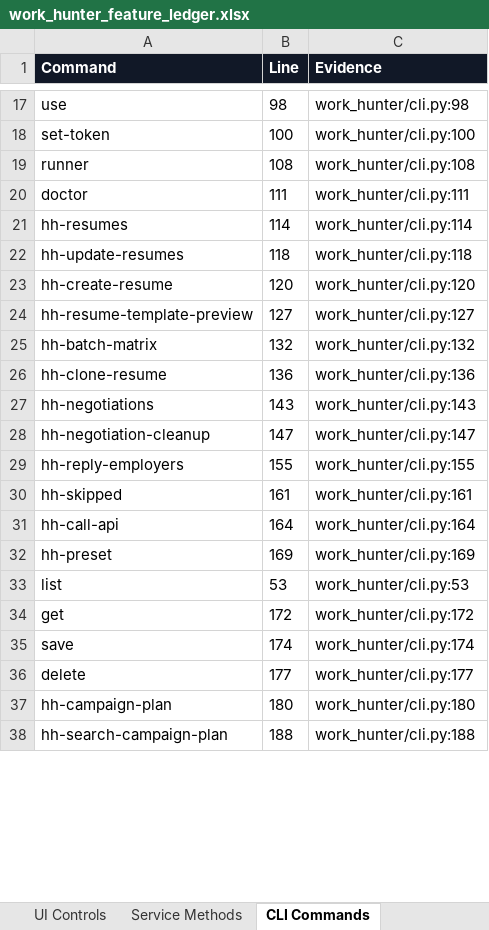
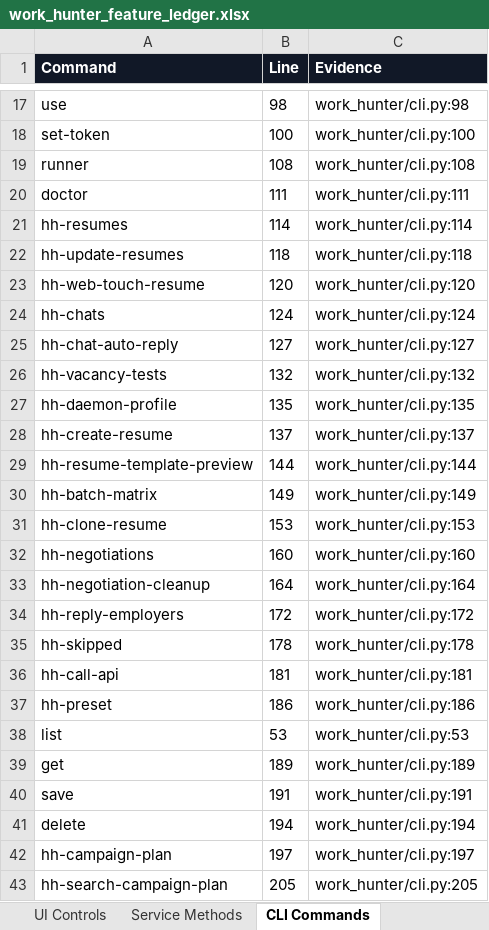
Before and after one commit to Kiwunaka/WORK-HUNTER, an Excel workbook: outputs/019ef35c-3532-7880-9fd2-20f8dc258671/work_hunter_feature_ledger.xlsx, sheet CLI Commands, drawn as a sheet; only a part is shown, gaps mark what is left out; values as stored, in another font and other column widths than the file's, no borders; table styles not drawn; addresses are those after the commit; the diff covers the shown part only; the diff names each change by its address in the sheet, - before the commit and + after, or states it on an @@ line.

```diff
--- a/outputs/019ef35c-3532-7880-9fd2-20f8dc258671/work_hunter_feature_ledger.xlsx (sheet CLI Commands)
+++ b/outputs/019ef35c-3532-7880-9fd2-20f8dc258671/work_hunter_feature_ledger.xlsx (sheet CLI Commands)
-A23 (Command): hh-create-resume
+A23 (Command): hh-web-touch-resume
+row 24: hh-chats | 124 | work_hunter/cli.py:124
-A25 (Command): hh-resume-template-preview
+A25 (Command): hh-chat-auto-reply
-A26 (Command): hh-batch-matrix
+A26 (Command): hh-vacancy-tests
+row 27: hh-daemon-profile | 135 | work_hunter/cli.py:135
+row 28: hh-create-resume | 137 | work_hunter/cli.py:137
+row 29: hh-resume-template-preview | 144 | work_hunter/cli.py:144
+row 30: hh-batch-matrix | 149 | work_hunter/cli.py:149
-B31 (Line): 136
+B31 (Line): 153
-C31 (Evidence): work_hunter/cli.py:136
+C31 (Evidence): work_hunter/cli.py:153
-B32 (Line): 143
+B32 (Line): 160
-C32 (Evidence): work_hunter/cli.py:143
+C32 (Evidence): work_hunter/cli.py:160
-B33 (Line): 147
+B33 (Line): 164
-C33 (Evidence): work_hunter/cli.py:147
+C33 (Evidence): work_hunter/cli.py:164
-B34 (Line): 155
+B34 (Line): 172
-C34 (Evidence): work_hunter/cli.py:155
+C34 (Evidence): work_hunter/cli.py:172
-B35 (Line): 161
+B35 (Line): 178
-C35 (Evidence): work_hunter/cli.py:161
+C35 (Evidence): work_hunter/cli.py:178
-B36 (Line): 164
+B36 (Line): 181
-C36 (Evidence): work_hunter/cli.py:164
+C36 (Evidence): work_hunter/cli.py:181
-B37 (Line): 169
+B37 (Line): 186
-C37 (Evidence): work_hunter/cli.py:169
+C37 (Evidence): work_hunter/cli.py:186
-B39 (Line): 172
+B39 (Line): 189
-C39 (Evidence): work_hunter/cli.py:172
+C39 (Evidence): work_hunter/cli.py:189
-B40 (Line): 174
+B40 (Line): 191
-C40 (Evidence): work_hunter/cli.py:174
+C40 (Evidence): work_hunter/cli.py:191
-B41 (Line): 177
+B41 (Line): 194
-C41 (Evidence): work_hunter/cli.py:177
+C41 (Evidence): work_hunter/cli.py:194
-B42 (Line): 180
+B42 (Line): 197
-C42 (Evidence): work_hunter/cli.py:180
+C42 (Evidence): work_hunter/cli.py:197
-B43 (Line): 188
+B43 (Line): 205
-C43 (Evidence): work_hunter/cli.py:188
+C43 (Evidence): work_hunter/cli.py:205
```
Also changed, not shown: 100 edited cells elsewhere in this sheet, sheet API Routes, sheet UI Controls, sheet Service Methods, sheet Test Evidence, sheet Feature Ledger, sheet CSS Signals, 1 more sheet, other sheet tabs, 40 other files.
